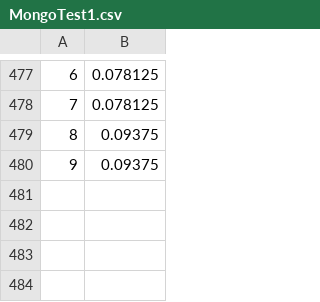
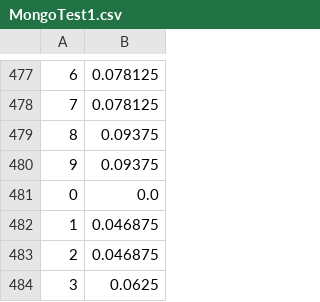
Before and after one commit to caceroide9/MySQL-vs-NoSQL-Performance, a CSV file: Graficando_advance/Data/MongoTest1.csv, drawn as a sheet; only a part is shown, gaps mark what is left out.

Commit message:
Test3

```diff
--- a/Graficando_advance/Data/MongoTest1.csv
+++ b/Graficando_advance/Data/MongoTest1.csv
@@ -480 +480,5 @@
 9,0.09375
+0,0.0
+1,0.046875
+2,0.046875
+3,0.0625
```
Also changed, not shown: Graficando_advance/Data/MySQLTes1.csv, 2 other files.
